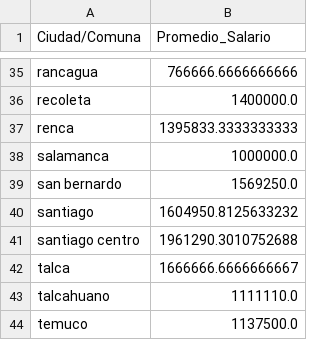
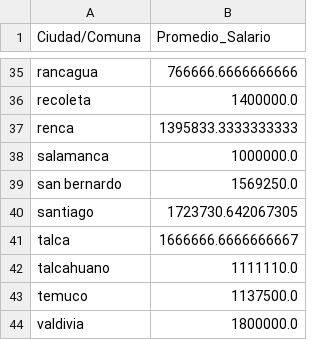
Before and after one commit to Lagartin1/analisisOfertasLab, a CSV file: data/promedio_salarios_por_ciudad_comuna.csv, drawn as a sheet; only a part is shown, gaps mark what is left out; the shorter side is filled out with more unchanged rows.

```diff
--- a/data/promedio_salarios_por_ciudad_comuna.csv
+++ b/data/promedio_salarios_por_ciudad_comuna.csv
@@ -39,4 +39,3 @@ salamanca,1000000.0
 san bernardo,1569250.0
-santiago,1604950.8125633232
-santiago centro,1961290.3010752688
+santiago,1723730.642067305
 talca,1666666.6666666667
```
Also changed, not shown: data/tabla_puestos_comunas_salario.csv, data/tabla_puestos_comunas_total.csv, 8 other files.
